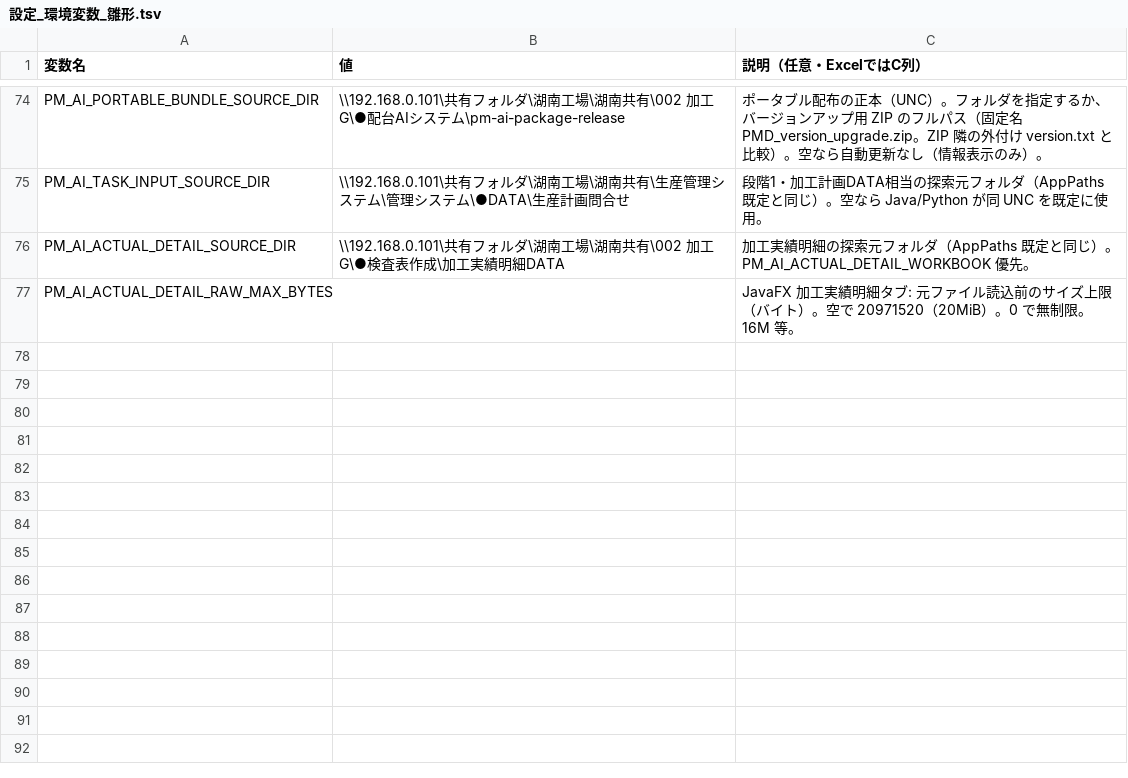
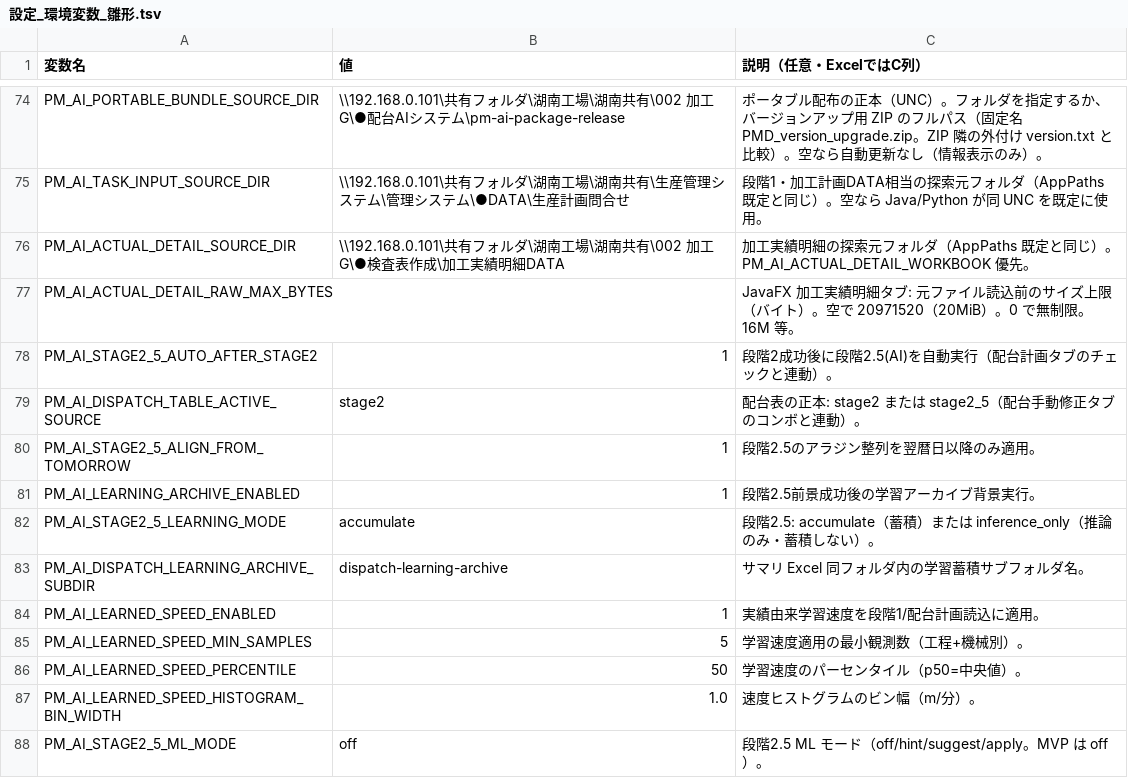
Before and after one commit to hosokawanagaokasangyou-dotcom/Production-Control-System, a TSV file: code/設定_環境変数_雛形.tsv, drawn as a sheet; only a part is shown, gaps mark what is left out.

```diff
--- a/code/設定_環境変数_雛形.tsv
+++ b/code/設定_環境変数_雛形.tsv
@@ -77 +77,12 @@ PM_AI_ACTUAL_DETAIL_SOURCE_DIR	\\192.168.0.101\共有フォルダ\湖南工場\
 PM_AI_ACTUAL_DETAIL_RAW_MAX_BYTES		JavaFX 加工実績明細タブ: 元ファイル読込前のサイズ上限（バイト）。空で 20971520（20MiB）。0 で無制限。16M 等。
+PM_AI_STAGE2_5_AUTO_AFTER_STAGE2	1	段階2成功後に段階2.5(AI)を自動実行（配台計画タブのチェックと連動）。
+PM_AI_DISPATCH_TABLE_ACTIVE_SOURCE	stage2	配台表の正本: stage2 または stage2_5（配台手動修正タブのコンボと連動）。
+PM_AI_STAGE2_5_ALIGN_FROM_TOMORROW	1	段階2.5のアラジン整列を翌暦日以降のみ適用。
+PM_AI_LEARNING_ARCHIVE_ENABLED	1	段階2.5前景成功後の学習アーカイブ背景実行。
+PM_AI_STAGE2_5_LEARNING_MODE	accumulate	段階2.5: accumulate（蓄積）または inference_only（推論のみ・蓄積しない）。
+PM_AI_DISPATCH_LEARNING_ARCHIVE_SUBDIR	dispatch-learning-archive	サマリ Excel 同フォルダ内の学習蓄積サブフォルダ名。
+PM_AI_LEARNED_SPEED_ENABLED	1	実績由来学習速度を段階1/配台計画読込に適用。
+PM_AI_LEARNED_SPEED_MIN_SAMPLES	5	学習速度適用の最小観測数（工程+機械別）。
+PM_AI_LEARNED_SPEED_PERCENTILE	50	学習速度のパーセンタイル（p50=中央値）。
+PM_AI_LEARNED_SPEED_HISTOGRAM_BIN_WIDTH	1.0	速度ヒストグラムのビン幅（m/分）。
+PM_AI_STAGE2_5_ML_MODE	off	段階2.5 ML モード（off/hint/suggest/apply。MVP は off）。
```
Also changed, not shown: 44 other files.
